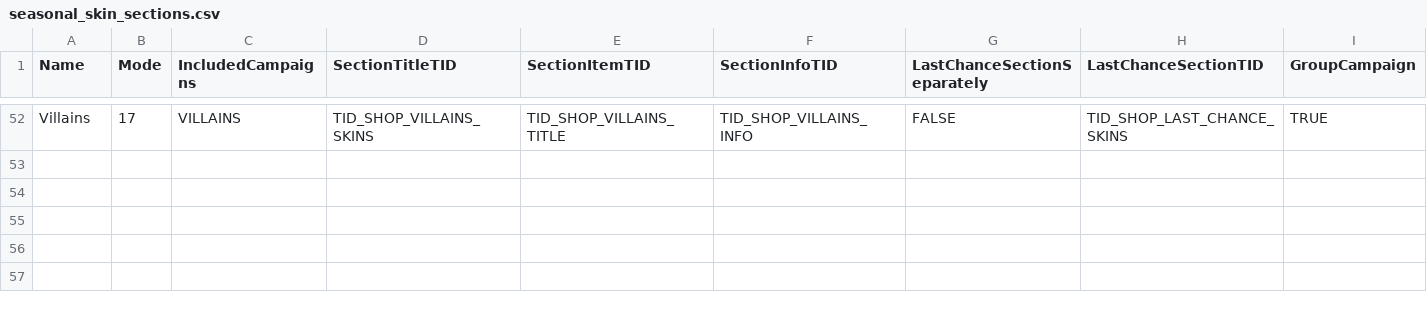
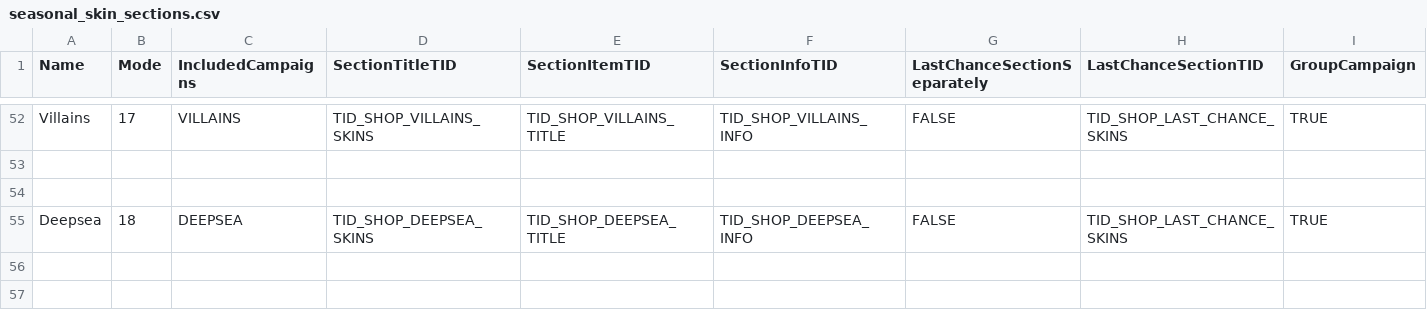
Before and after one commit to DzikStar/Supercell, a CSV file: Games/Brawl Stars/Files/assets/csv_logic/seasonal_skin_sections.csv, drawn as a sheet; only a part is shown, gaps mark what is left out; rows hold the shown columns only; the diff names each change by its address in the sheet, - before the commit and + after, or states it on an @@ line.

Commit message:
44.226

```diff
--- a/Games/Brawl Stars/Files/assets/csv_logic/seasonal_skin_sections.csv
+++ b/Games/Brawl Stars/Files/assets/csv_logic/seasonal_skin_sections.csv
+row 55: Deepsea | 18 | DEEPSEA | TID_SHOP_DEEPSEA_SKINS | TID_SHOP_DEEPSEA_TITLE | TID_SHOP_DEEPSEA_INFO | FALSE | TID_SHOP_LAST_CHANCE_SKINS | TRUE
+row 56: (empty)
+row 57: (empty)
```
